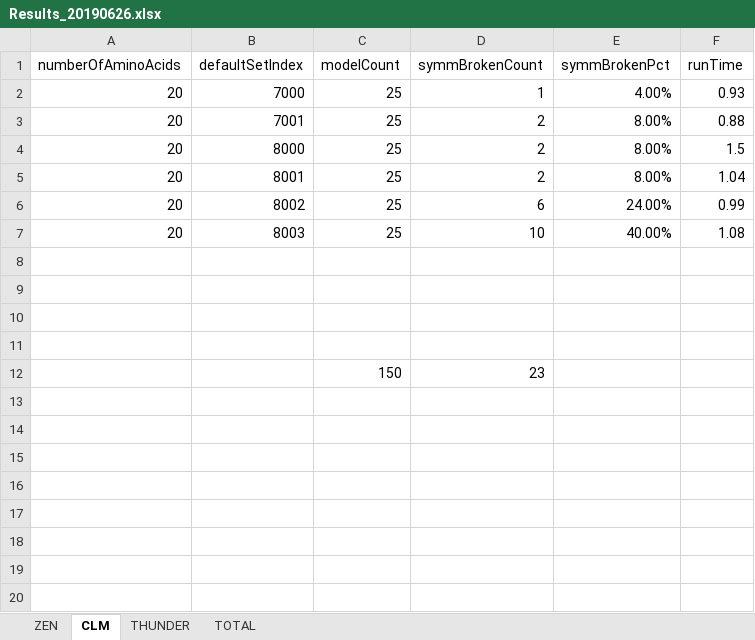
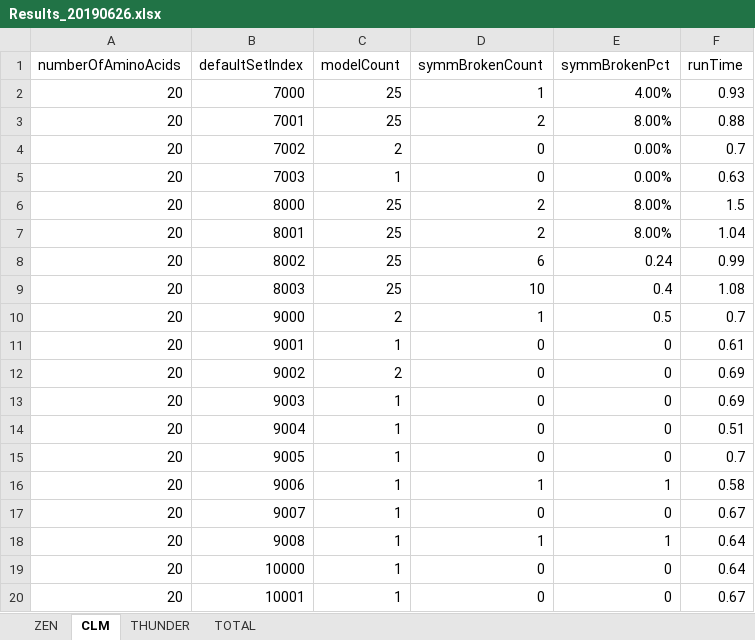
Before and after one commit to kkkmail/ClmFSharp, an Excel workbook: Math/Results_20190626.xlsx, sheet CLM, drawn as a sheet; values as stored, in another font and other column widths than the file's, no borders; removed rows and columns are numbered as before the commit, all else as after; the diff names each change by its address in the sheet, - before the commit and + after, or states it on an @@ line.

```diff
--- a/Math/Results_20190626.xlsx (sheet CLM)
+++ b/Math/Results_20190626.xlsx (sheet CLM)
+row 4: 20 | 7002 | 2 | 0 | 0.00% | 0.7
+row 5: 20 | 7003 | 1 | 0 | 0.00% | 0.63
-E8 (symmBrokenPct): 24.00%
+E8 (symmBrokenPct): 0.24
-E9 (symmBrokenPct): 40.00%
+E9 (symmBrokenPct): 0.4
-row 10: (empty)
+row 10: 20 | 9000 | 2 | 1 | 0.5 | 0.7
-row 11: (empty)
+row 11: 20 | 9001 | 1 | 0 | 0 | 0.61
-row 12: (empty)
+row 12: 20 | 9002 | 2 | 0 | 0 | 0.69
-row 13: (empty)
+row 13: 20 | 9003 | 1 | 0 | 0 | 0.69
-row 12:  |  | 150 | 23
+row 14: 20 | 9004 | 1 | 0 | 0 | 0.51
+row 15: 20 | 9005 | 1 | 0 | 0 | 0.7
+row 16: 20 | 9006 | 1 | 1 | 1 | 0.58
+row 17: 20 | 9007 | 1 | 0 | 0 | 0.67
+row 18: 20 | 9008 | 1 | 1 | 1 | 0.64
+row 19: 20 | 10000 | 1 | 0 | 0 | 0.64
+row 20: 20 | 10001 | 1 | 0 | 0 | 0.67
```
Also changed, not shown: sheet TOTAL, sheet THUNDER, formulas that keep their value, 3 other files.
